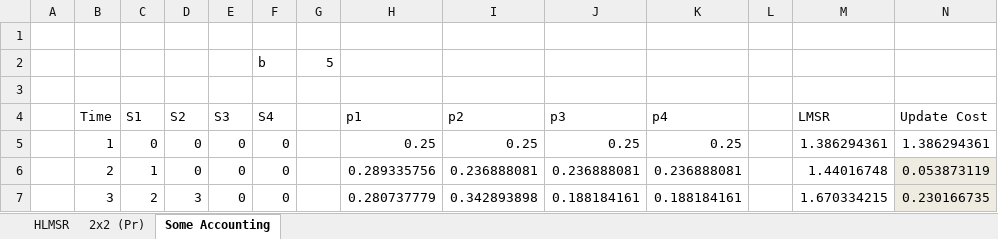
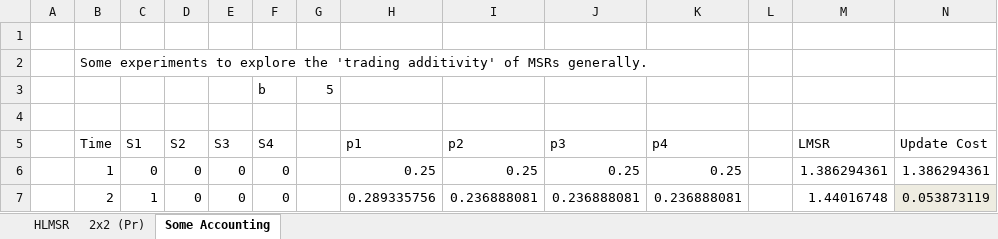
Before and after one commit to psztorc/Truthcoin, an Excel workbook: docs/HansonsLogarithmicScoringRule_v5.xlsx, sheet Some Accounting, drawn as a sheet; only a part is shown; the shorter side is filled out with more unchanged rows; values as stored, in another font and other column widths than the file's, no borders; rows hold the shown columns only; the diff names each change by its address in the sheet, - before the commit and + after, or states it on an @@ line.

```diff
--- a/docs/HansonsLogarithmicScoringRule_v5.xlsx (sheet Some Accounting)
+++ b/docs/HansonsLogarithmicScoringRule_v5.xlsx (sheet Some Accounting)
+row 2:  | Some experiments to explore the 'trading additivity' of MSRs generally.
```
Also changed, not shown: sheet 2x2 (Pr), sheet HLMSR, formulas that keep their value, charts or pictures, 3 other files.
